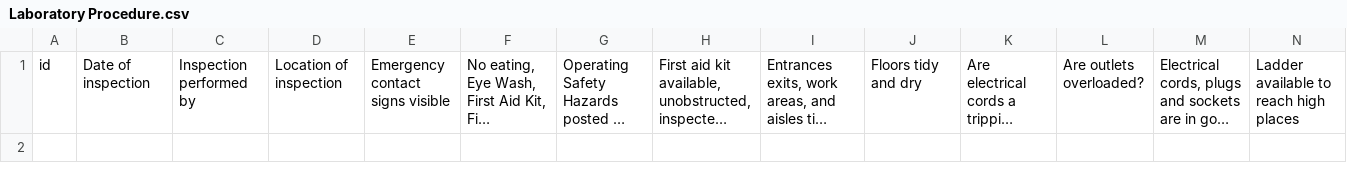
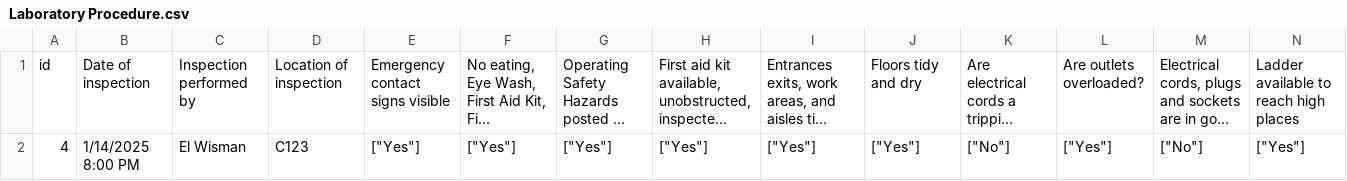
Before and after one commit to JamieWatton32/Hackathon-2025, a CSV file: data/Laboratory Procedure.csv, drawn as a sheet; only a part is shown; long unchanged cells end in …; rows hold the shown columns only; the diff names each change by its address in the sheet, - before the commit and + after, or states it on an @@ line.

```diff
--- a/data/Laboratory Procedure.csv
+++ b/data/Laboratory Procedure.csv
+row 2: 4 | 1/14/2025 8:00 PM | El Wisman | C123 | ["Yes"] | ["Yes"] | ["Yes"] | ["Yes"] | ["Yes"] | ["Yes"] | ["No"] | ["Yes"] | ["No"] | ["Yes"]
```
Also changed, not shown: 6 other files.
